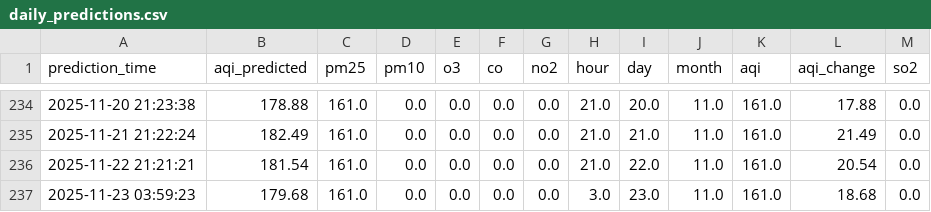
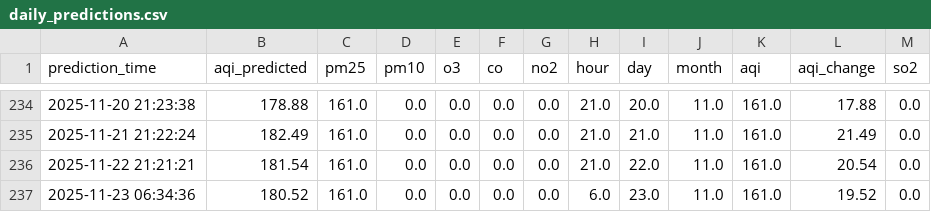
Before and after one commit to manavbirjani/karachi-aqi, a CSV file: data/daily_predictions.csv, drawn as a sheet; only a part is shown, gaps mark what is left out.

Commit message:
📊 New AQI prediction (with retrained model)

```diff
--- a/data/daily_predictions.csv
+++ b/data/daily_predictions.csv
@@ -236,2 +236,2 @@ prediction_time,aqi_predicted,pm25,pm10,o3,co,no2,hour,day,month,aqi,aqi_change,
 2025-11-22 21:21:21,181.54,161.0,0.0,0.0,0.0,0.0,21.0,22.0,11.0,161.0,20.54,0.0
-2025-11-23 03:59:23,179.68,161.0,0.0,0.0,0.0,0.0,3.0,23.0,11.0,161.0,18.68,0.0
+2025-11-23 06:34:36,180.52,161.0,0.0,0.0,0.0,0.0,6.0,23.0,11.0,161.0,19.52,0.0
```
